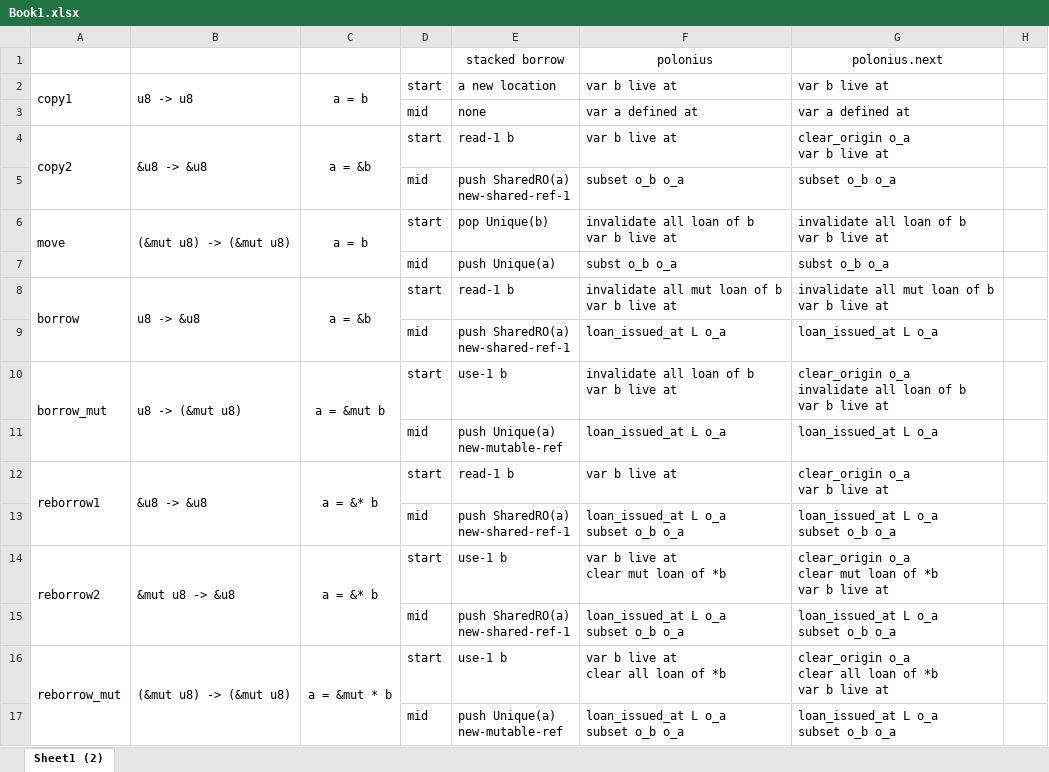
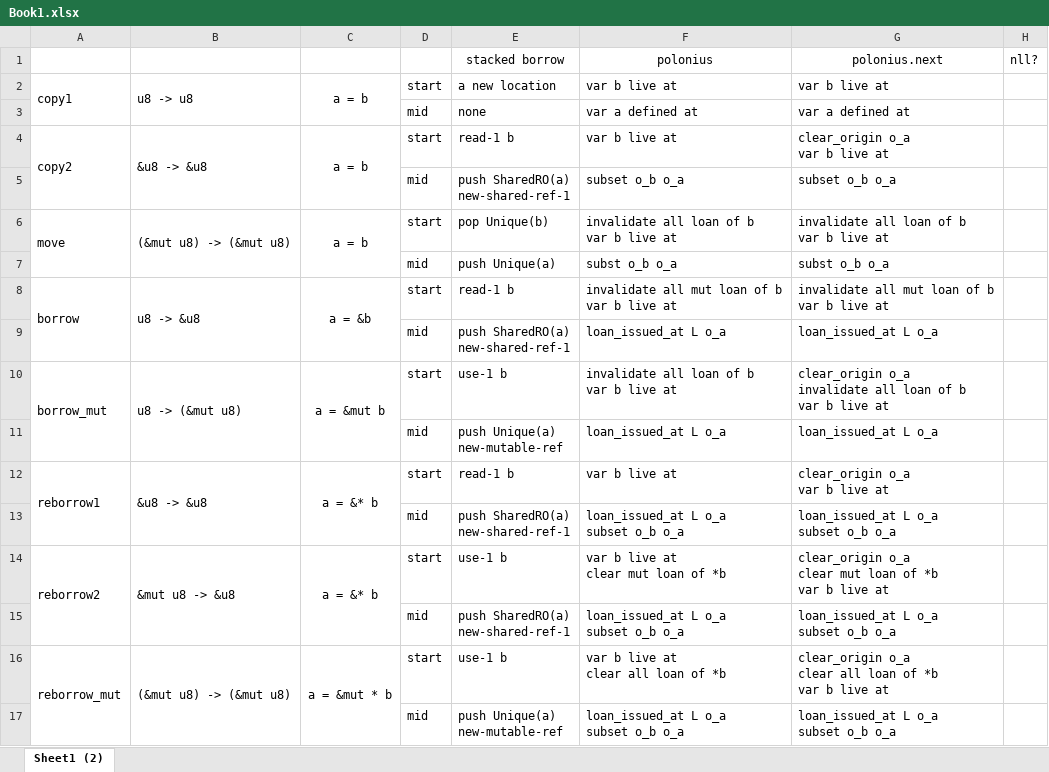
Before and after one commit to lengyijun/rust-notes, an Excel workbook: polonius.next/Book1.xlsx, sheet Sheet1 (2), drawn as a sheet; values as stored, in another font and other column widths than the file's, no borders; the diff names each change by its address in the sheet, - before the commit and + after, or states it on an @@ line.

Commit message:
update xlsx

```diff
--- a/polonius.next/Book1.xlsx (sheet Sheet1 (2))
+++ b/polonius.next/Book1.xlsx (sheet Sheet1 (2))
-H1: (empty)
+H1: nll?
-C4: a = &b
+C4: a = b
```
